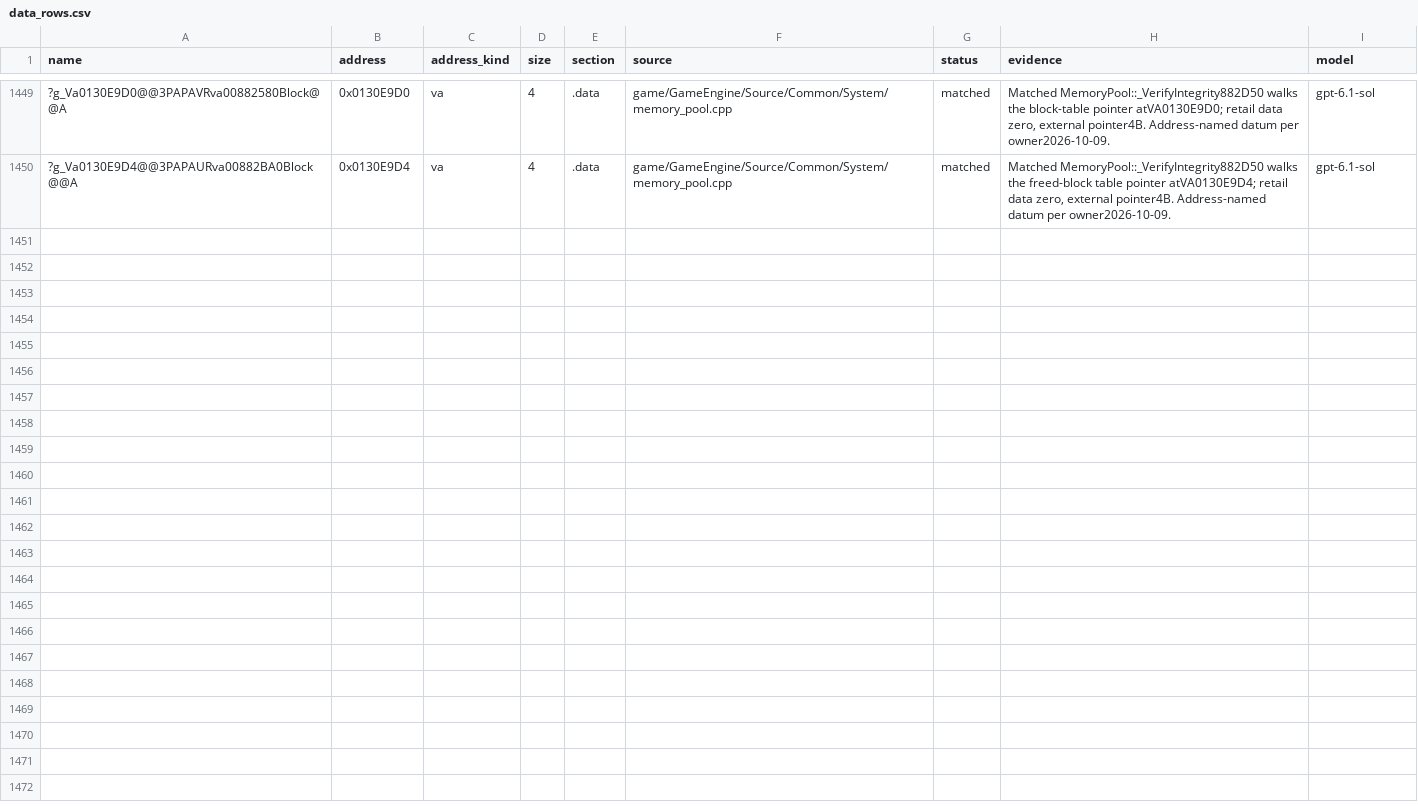
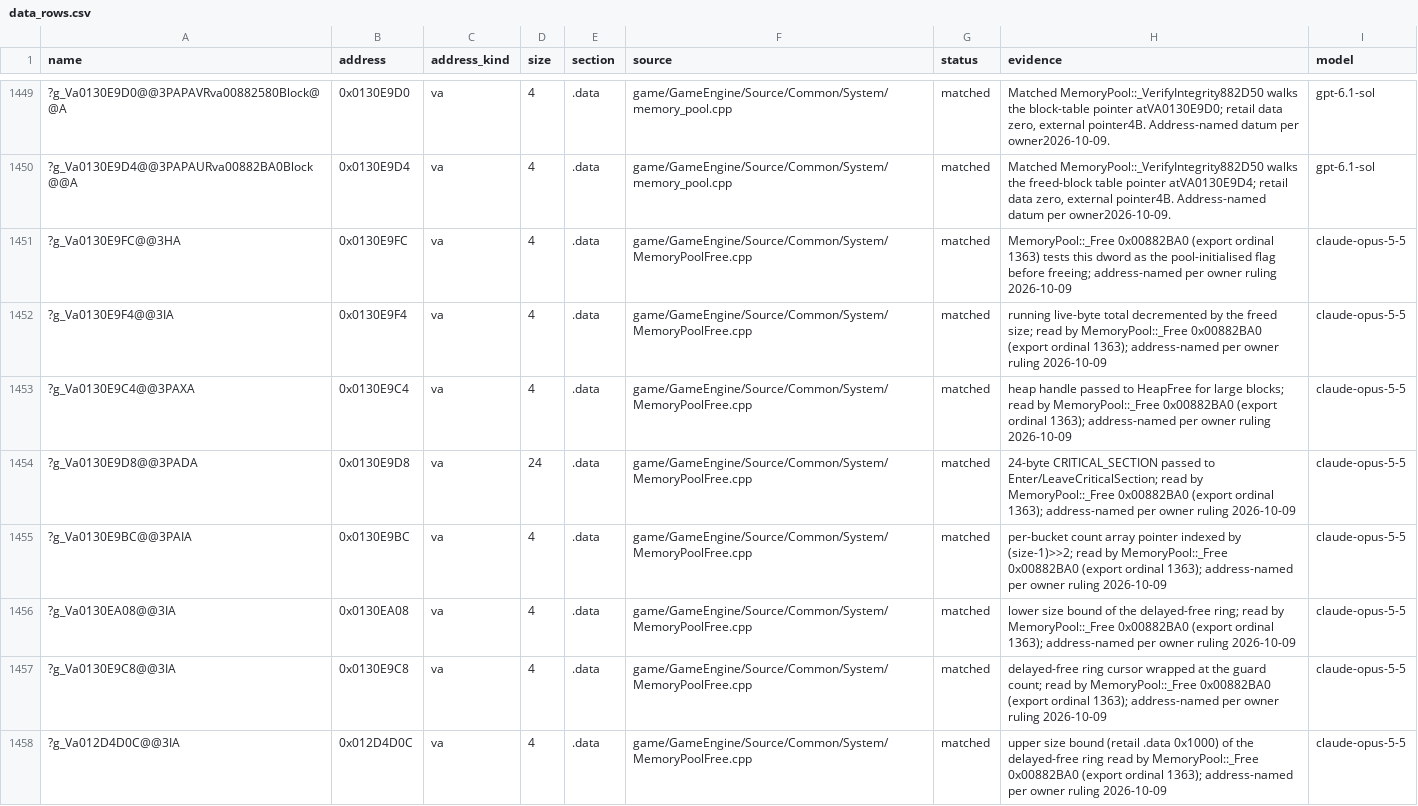
Before and after one commit to AA-plus/Open-BFME-1, a CSV file: targets/game/reverse/data_rows.csv, drawn as a sheet; only a part is shown, gaps mark what is left out; the diff names each change by its address in the sheet, - before the commit and + after, or states it on an @@ line.

```diff
--- a/targets/game/reverse/data_rows.csv
+++ b/targets/game/reverse/data_rows.csv
+row 1451: ?g_Va0130E9FC@@3HA | 0x0130E9FC | va | 4 | .data | game/GameEngine/Source/Common/System/MemoryPoolFree.cpp | matched | MemoryPool::_Free 0x00882BA0 (export ordinal 1363) tests this dword as the pool-initialised flag before freeing; address-named per owner ruling 2026-10-09 | claude-opus-5-5
+row 1452: ?g_Va0130E9F4@@3IA | 0x0130E9F4 | va | 4 | .data | game/GameEngine/Source/Common/System/MemoryPoolFree.cpp | matched | running live-byte total decremented by the freed size; read by MemoryPool::_Free 0x00882BA0 (export ordinal 1363); address-named per owner ruling 2026-10-09 | claude-opus-5-5
+row 1453: ?g_Va0130E9C4@@3PAXA | 0x0130E9C4 | va | 4 | .data | game/GameEngine/Source/Common/System/MemoryPoolFree.cpp | matched | heap handle passed to HeapFree for large blocks; read by MemoryPool::_Free 0x00882BA0 (export ordinal 1363); address-named per owner ruling 2026-10-09 | claude-opus-5-5
+row 1454: ?g_Va0130E9D8@@3PADA | 0x0130E9D8 | va | 24 | .data | game/GameEngine/Source/Common/System/MemoryPoolFree.cpp | matched | 24-byte CRITICAL_SECTION passed to Enter/LeaveCriticalSection; read by MemoryPool::_Free 0x00882BA0 (export ordinal 1363); address-named per owner ruling 2026-10-09 | claude-opus-5-5
+row 1455: ?g_Va0130E9BC@@3PAIA | 0x0130E9BC | va | 4 | .data | game/GameEngine/Source/Common/System/MemoryPoolFree.cpp | matched | per-bucket count array pointer indexed by (size-1)>>2; read by MemoryPool::_Free 0x00882BA0 (export ordinal 1363); address-named per owner ruling 2026-10-09 | claude-opus-5-5
+row 1456: ?g_Va0130EA08@@3IA | 0x0130EA08 | va | 4 | .data | game/GameEngine/Source/Common/System/MemoryPoolFree.cpp | matched | lower size bound of the delayed-free ring; read by MemoryPool::_Free 0x00882BA0 (export ordinal 1363); address-named per owner ruling 2026-10-09 | claude-opus-5-5
+row 1457: ?g_Va0130E9C8@@3IA | 0x0130E9C8 | va | 4 | .data | game/GameEngine/Source/Common/System/MemoryPoolFree.cpp | matched | delayed-free ring cursor wrapped at the guard count; read by MemoryPool::_Free 0x00882BA0 (export ordinal 1363); address-named per owner ruling 2026-10-09 | claude-opus-5-5
+row 1458: ?g_Va012D4D0C@@3IA | 0x012D4D0C | va | 4 | .data | game/GameEngine/Source/Common/System/MemoryPoolFree.cpp | matched | upper size bound (retail .data 0x1000) of the delayed-free ring read by MemoryPool::_Free 0x00882BA0 (export ordinal 1363); address-named per owner ruling 2026-10-09 | claude-opus-5-5
```
Also changed, not shown: 2 other files.
